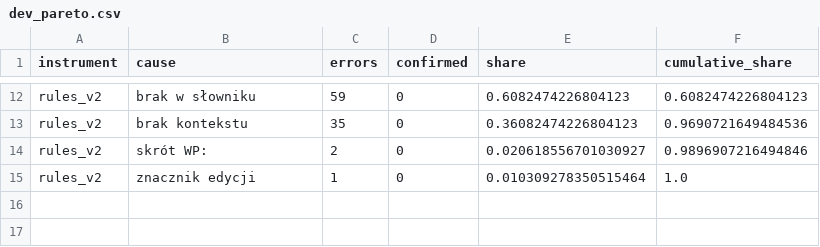
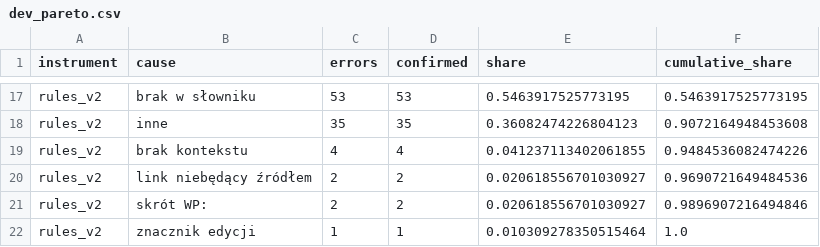
Before and after one commit to igor-sosnowicz/digital-media-analysis, a CSV file: annotations/errors/dev_pareto.csv, drawn as a sheet; only a part is shown, gaps mark what is left out; addresses are those after the commit; the diff covers the shown part only; the diff names each change by its address in the sheet, - before the commit and + after, or states it on an @@ line.

```diff
--- a/annotations/errors/dev_pareto.csv
+++ b/annotations/errors/dev_pareto.csv
-C17 (errors): 59
+C17 (errors): 53
-D17 (confirmed): 0
+D17 (confirmed): 53
-E17 (share): 0.6082474226804123
+E17 (share): 0.5463917525773195
-F17 (cumulative_share): 0.6082474226804123
+F17 (cumulative_share): 0.5463917525773195
-B18 (cause): brak kontekstu
+B18 (cause): inne
-D18 (confirmed): 0
+D18 (confirmed): 35
-F18 (cumulative_share): 0.9690721649484536
+F18 (cumulative_share): 0.9072164948453608
+row 19: rules_v2 | brak kontekstu | 4 | 4 | 0.041237113402061855 | 0.9484536082474226
+row 20: rules_v2 | link niebędący źródłem | 2 | 2 | 0.020618556701030927 | 0.9690721649484536
-D21 (confirmed): 0
+D21 (confirmed): 2
-D22 (confirmed): 0
+D22 (confirmed): 1
```
Also changed, not shown: 6 added rows, 1 removed row and 25 edited cells elsewhere in this file, annotations/errors/dev_errors.csv, 35 other files.
